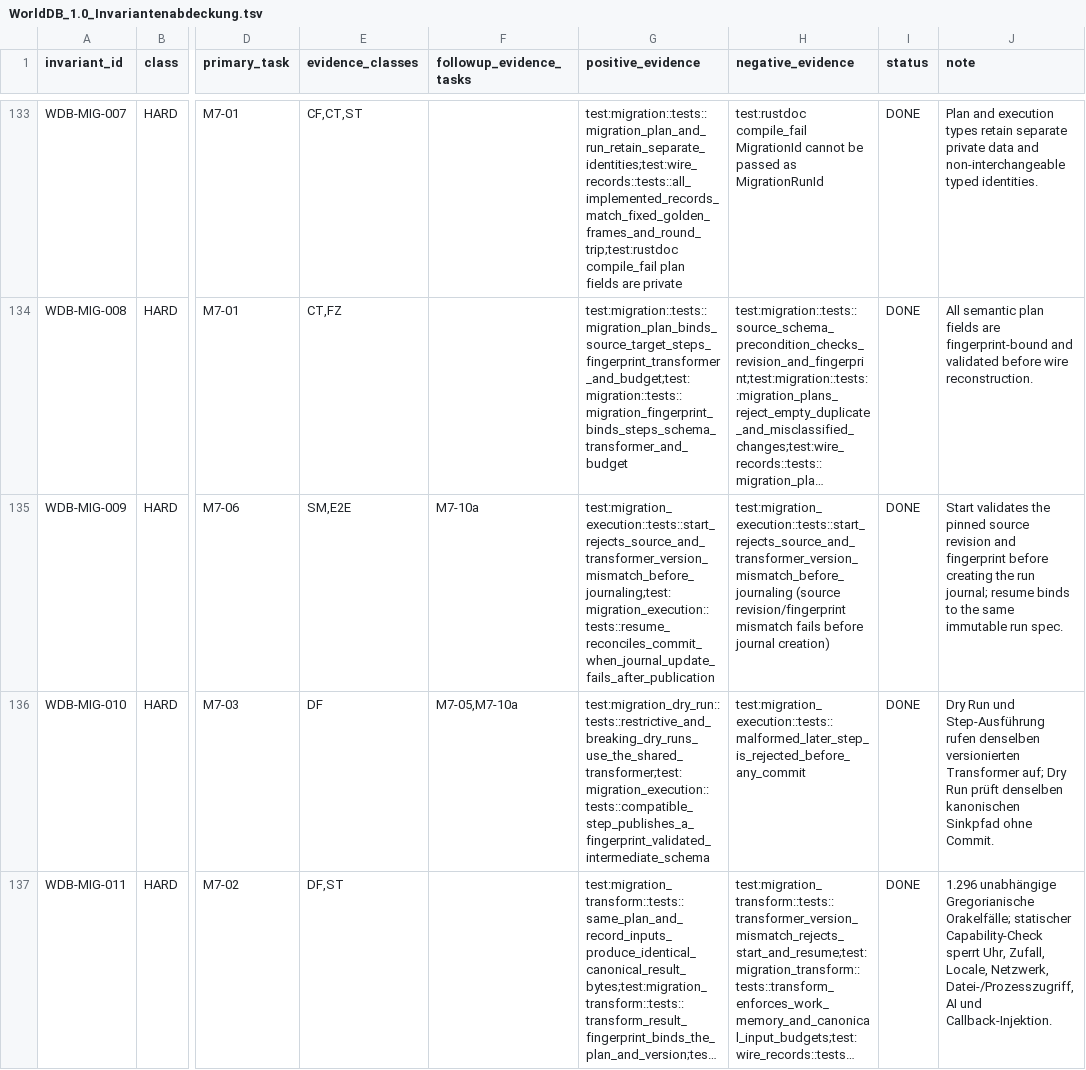
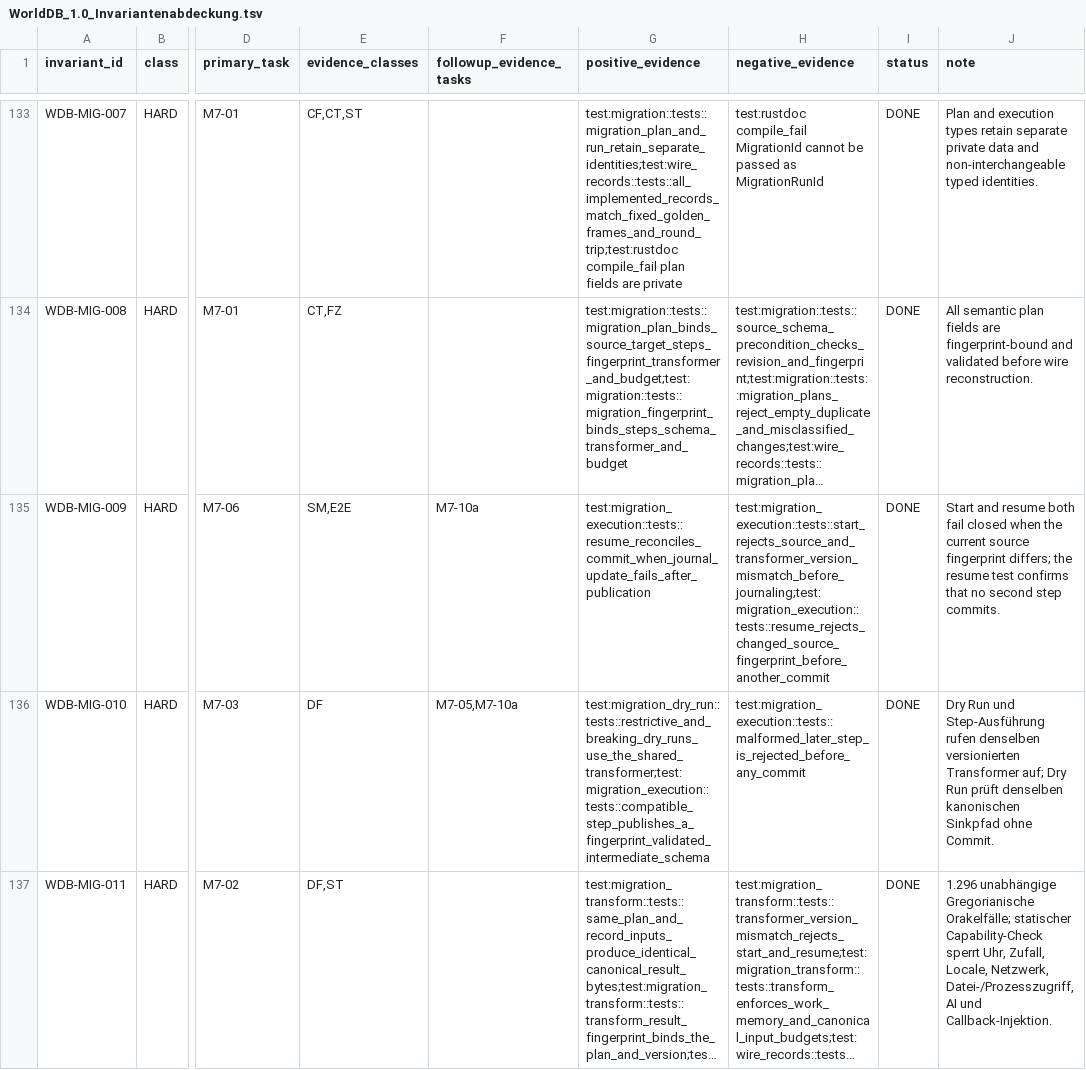
Before and after one commit to klarck36/WorldDB, a TSV file: WorldDB_1.0_Invariantenabdeckung.tsv, drawn as a sheet; only a part is shown, gaps mark what is left out; long unchanged cells end in …; the diff names each change by its address in the sheet, - before the commit and + after, or states it on an @@ line.

```diff
--- a/WorldDB_1.0_Invariantenabdeckung.tsv
+++ b/WorldDB_1.0_Invariantenabdeckung.tsv
-G135 (positive_evidence): test:migration_execution::tests::start_rejects_source_and_transformer_version_mismatch_before_journaling;test:migration_execution::tests::resume_reconciles_commit_when_journal_update_fails_after_publication
+G135 (positive_evidence): test:migration_execution::tests::resume_reconciles_commit_when_journal_update_fails_after_publication
-H135 (negative_evidence): test:migration_execution::tests::start_rejects_source_and_transformer_version_mismatch_before_journaling (source revision/fingerprint mismatch fails before journal creation)
+H135 (negative_evidence): test:migration_execution::tests::start_rejects_source_and_transformer_version_mismatch_before_journaling;test:migration_execution::tests::resume_rejects_changed_source_fingerprint_before_another_commit
-J135 (note): Start validates the pinned source revision and fingerprint before creating the run journal; resume binds to the same immutable run spec.
+J135 (note): Start and resume both fail closed when the current source fingerprint differs; the resume test confirms that no second step commits.
```
Also changed, not shown: WorldDB_1.0_Taskregister.tsv, 3 other files.
